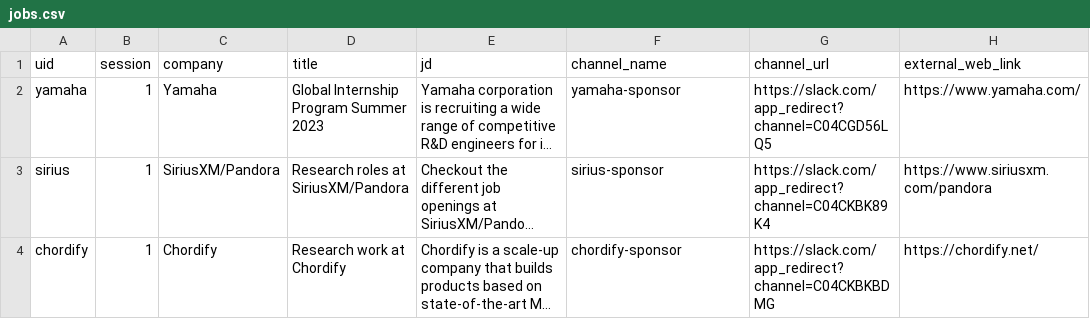
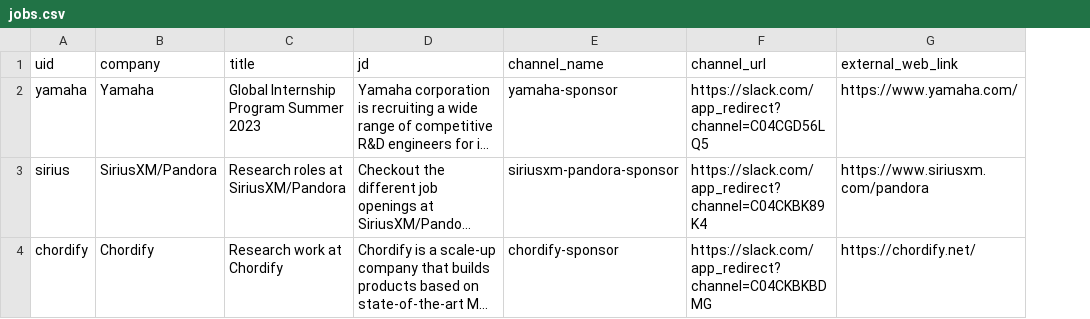
Before and after one commit to ismir2022program/ismir2022program.github.io, a CSV file: sitedata/jobs.csv, drawn as a sheet; long unchanged cells end in …; removed rows and columns are numbered as before the commit, all else as after; the diff names each change by its address in the sheet, - before the commit and + after, or states it on an @@ line.

```diff
--- a/sitedata/jobs.csv
+++ b/sitedata/jobs.csv
-column B (session), rows 2-4: all 1
-E3 (channel_name): sirius-sponsor
+E3 (channel_name): siriusxm-pandora-sponsor
```
Also changed, not shown: sitedata/industry.csv, sitedata/papers.csv.
